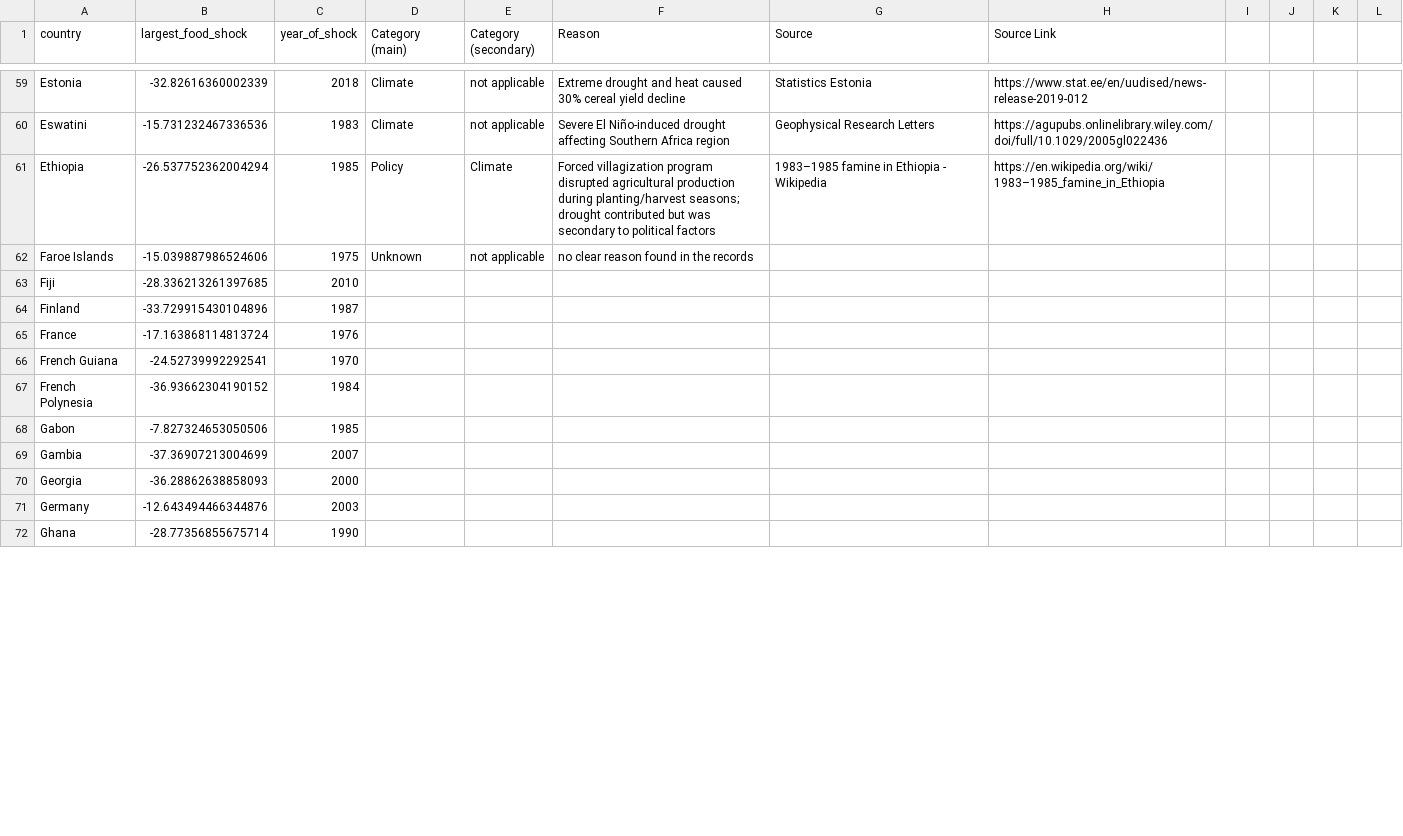
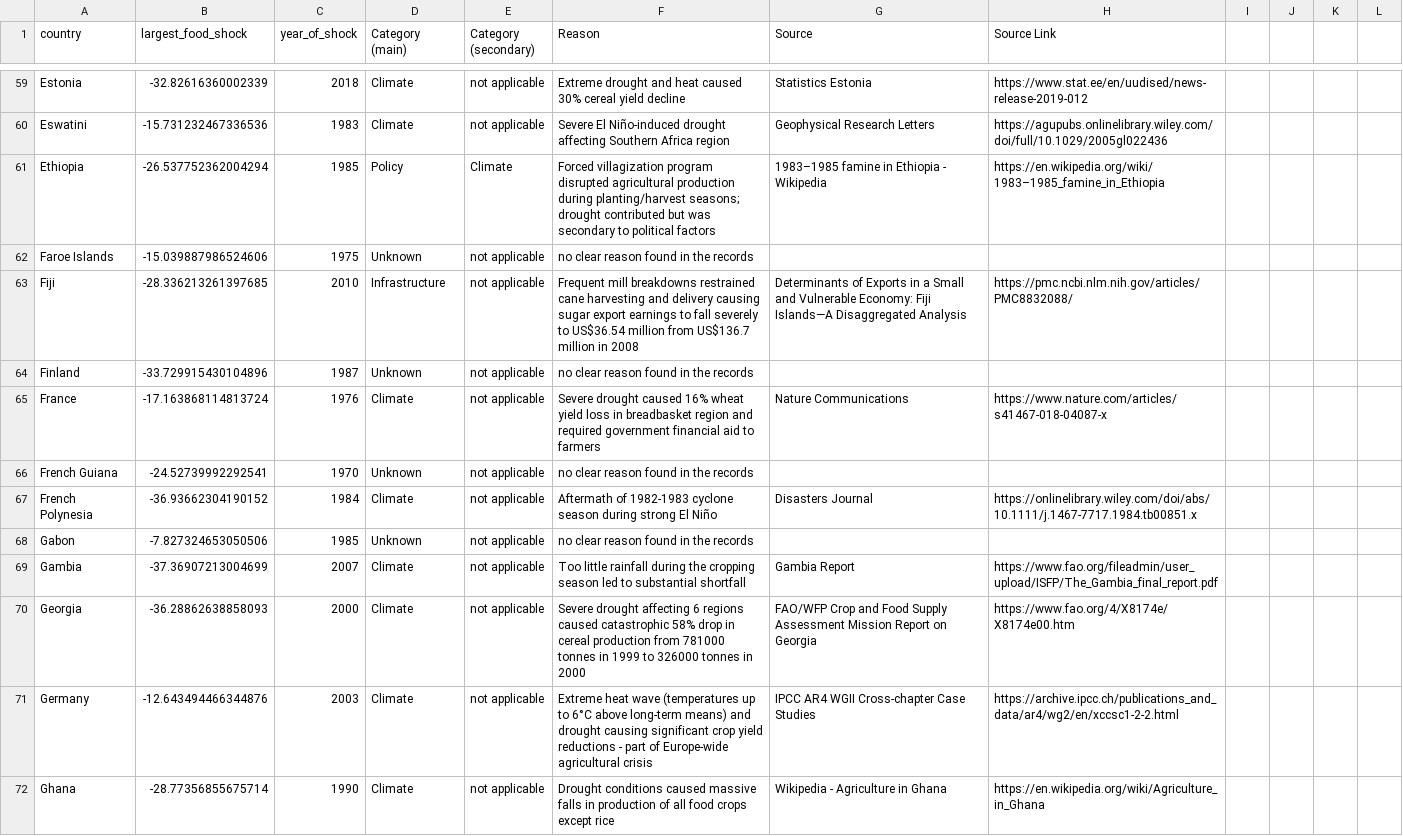
Before and after one commit to allfed/Historical-Food-Shocks, a CSV file: results/largest_food_shock_by_country_with_reasons.csv, drawn as a sheet; only a part is shown, gaps mark what is left out; the diff covers the shown part only.

```diff
--- a/results/largest_food_shock_by_country_with_reasons.csv
+++ b/results/largest_food_shock_by_country_with_reasons.csv
@@ -62,11 +62,11 @@ Ethiopia,-26.537752362004294,1985, Policy, Climate, Forced villagization program
 Faroe Islands,-15.039887986524606,1975, Unknown, not applicable, no clear reason found in the records
-Fiji,-28.336213261397685,2010
-Finland,-33.729915430104896,1987
-France,-17.163868114813724,1976
-French Guiana,-24.52739992292541,1970
-French Polynesia,-36.93662304190152,1984
-Gabon,-7.827324653050506,1985
-Gambia,-37.36907213004699,2007
-Georgia,-36.28862638858093,2000
-Germany,-12.643494466344876,2003
-Ghana,-28.77356855675714,1990
+Fiji,-28.336213261397685,2010,Infrastructure, not applicable, Frequent mill breakdowns restrained cane harvesting and delivery causing sugar export earnings to fall severely to US$36.54 million from US$136.7 million in 2008,Determinants of Exports in a Small and Vulnerable Economy: Fiji Islands—A Disaggregated Analysis, https://pmc.ncbi.nlm.nih.gov/articles/PMC8832088/
+Finland,-33.729915430104896,1987, Unknown, not applicable, no clear reason found in the records
+France,-17.163868114813724,1976, Climate, not applicable, Severe drought caused 16% wheat yield loss in breadbasket region and required government financial aid to farmers, Nature Communications, https://www.nature.com/articles/s41467-018-04087-x
+French Guiana,-24.52739992292541,1970, Unknown, not applicable, no clear reason found in the records
+French Polynesia,-36.93662304190152,1984,  Climate, not applicable, Aftermath of 1982-1983 cyclone season during strong El Niño, Disasters Journal, https://onlinelibrary.wiley.com/doi/abs/10.1111/j.1467-7717.1984.tb00851.x
+Gabon,-7.827324653050506,1985,Unknown, not applicable, no clear reason found in the records
+Gambia,-37.36907213004699,2007, Climate, not applicable, Too little rainfall during the cropping season led to substantial shortfall, Gambia Report, https://www.fao.org/fileadmin/user_upload/ISFP/The_Gambia_final_report.pdf
+Georgia,-36.28862638858093,2000, Climate, not applicable, Severe drought affecting 6 regions caused catastrophic 58% drop in cereal production from 781000 tonnes in 1999 to 326000 tonnes in 2000, FAO/WFP Crop and Food Supply Assessment Mission Report on Georgia, https://www.fao.org/4/X8174e/X8174e00.htm
+Germany,-12.643494466344876,2003, Climate, not applicable, Extreme heat wave (temperatures up to 6°C above long-term means) and drought causing significant crop yield reductions - part of Europe-wide agricultural crisis, IPCC AR4 WGII Cross-chapter Case Studies, https://archive.ipcc.ch/publications_and_data/ar4/wg2/en/xccsc1-2-2.html
+Ghana,-28.77356855675714,1990, Climate, not applicable, Drought conditions caused massive falls in production of all food crops except rice, Wikipedia - Agriculture in Ghana, https://en.wikipedia.org/wiki/Agriculture_in_Ghana
```
Also changed, not shown: 55 edited cells elsewhere in this file, 1 other file.
